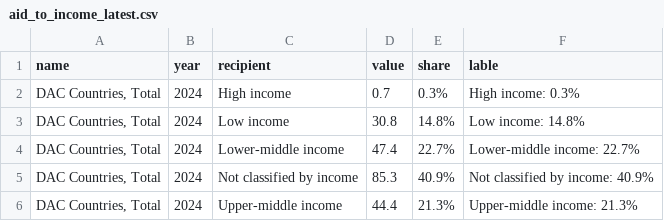
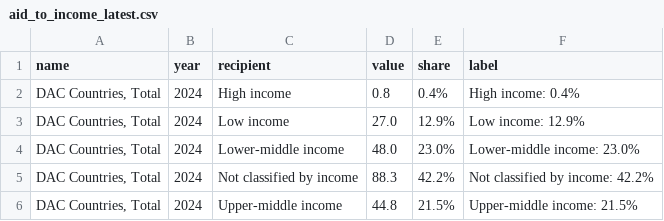
Before and after one commit to ONEcampaign/oda-dashboard, a CSV file: topic_page/aid_to_income_latest.csv, drawn as a sheet.

```diff
--- a/topic_page/aid_to_income_latest.csv
+++ b/topic_page/aid_to_income_latest.csv
@@ -1,6 +1,6 @@
-name,year,recipient,value,share,lable
-"DAC Countries, Total",2024,High income,0.7,0.3%,High income: 0.3%
-"DAC Countries, Total",2024,Low income,30.8,14.8%,Low income: 14.8%
-"DAC Countries, Total",2024,Lower-middle income,47.4,22.7%,Lower-middle income: 22.7%
-"DAC Countries, Total",2024,Not classified by income,85.3,40.9%,Not classified by income: 40.9%
-"DAC Countries, Total",2024,Upper-middle income,44.4,21.3%,Upper-middle income: 21.3%
+name,year,recipient,value,share,label
+"DAC Countries, Total",2024,High income,0.8,0.4%,High income: 0.4%
+"DAC Countries, Total",2024,Low income,27.0,12.9%,Low income: 12.9%
+"DAC Countries, Total",2024,Lower-middle income,48.0,23.0%,Lower-middle income: 23.0%
+"DAC Countries, Total",2024,Not classified by income,88.3,42.2%,Not classified by income: 42.2%
+"DAC Countries, Total",2024,Upper-middle income,44.8,21.5%,Upper-middle income: 21.5%
```
Also changed, not shown: topic_page/aid_to_health_ts.csv, topic_page/aid_to_humanitarian_ts.csv, 3 other files.
